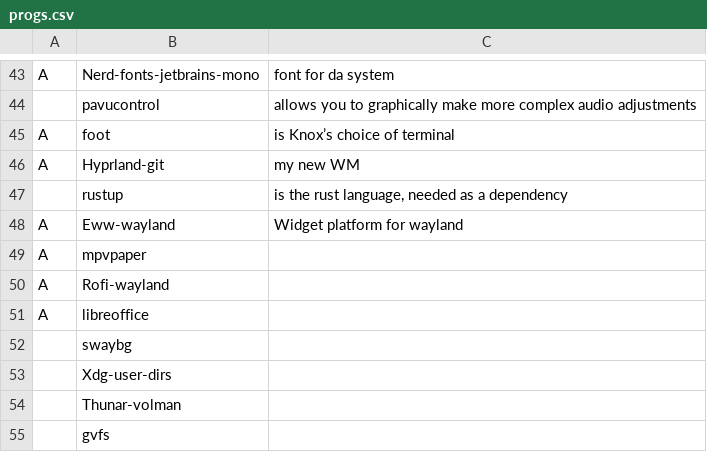
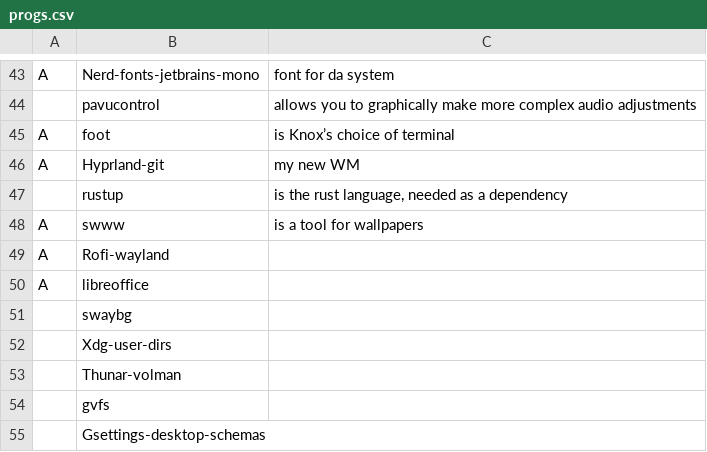
Before and after one commit to windowsagent/LARBS, a CSV file: progs.csv, drawn as a sheet; only a part is shown, gaps mark what is left out; the shorter side is filled out with more unchanged rows.

Commit message:
Change to swww, remove eww as a dependency

```diff
--- a/progs.csv
+++ b/progs.csv
@@ -47,4 +47,3 @@ A,Hyprland-git,my new WM
 ,rustup,"is the rust language, needed as a dependency"
-A,Eww-wayland,Widget platform for wayland
-A,mpvpaper,
+A,swww,is a tool for wallpapers
 A,Rofi-wayland,
```
